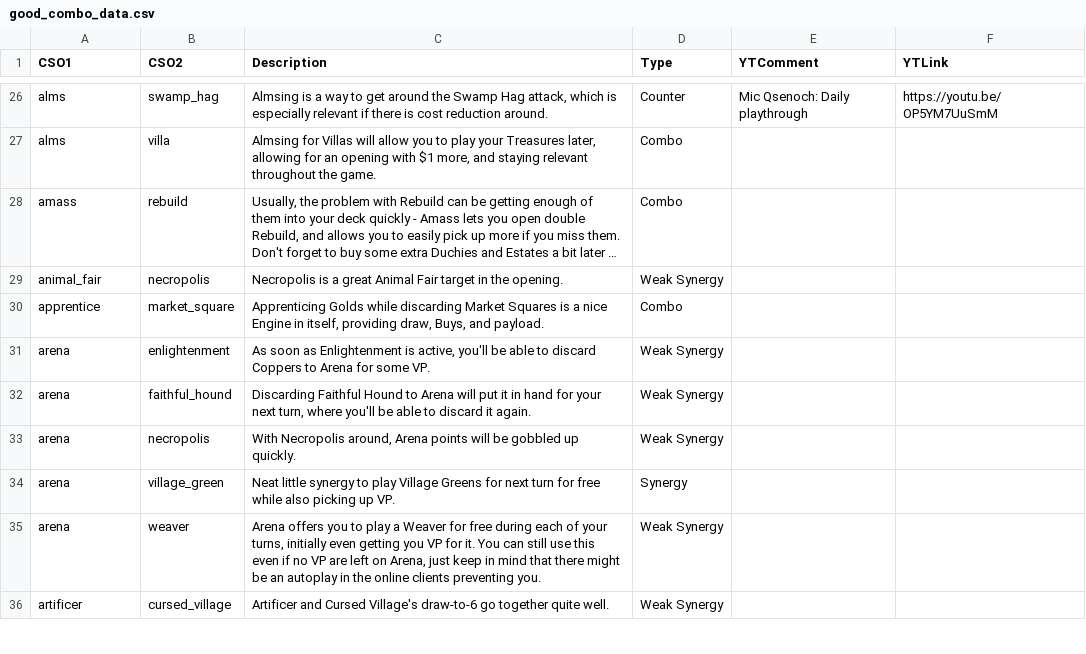
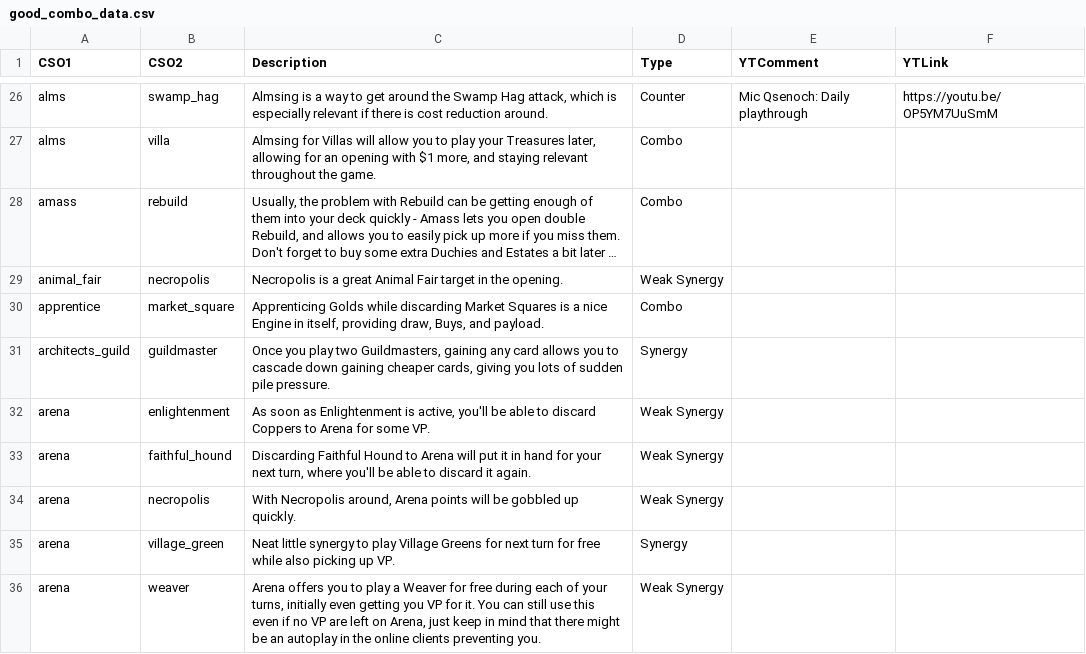
Before and after one commit to Fabian-Balzer/Randomkingdominion, a CSV file: card_info/good_combo_data.csv, drawn as a sheet; only a part is shown, gaps mark what is left out; the shorter side is filled out with more unchanged rows; long unchanged cells end in …; the diff names each change by its address in the sheet, - before the commit and + after, or states it on an @@ line.

```diff
--- a/card_info/good_combo_data.csv
+++ b/card_info/good_combo_data.csv
+row 31: architects_guild | guildmaster | Once you play two Guildmasters, gaining any card allows you to cascade down gaining cheaper cards, giving you lots of sudden pile pressure. | Synergy
```
Also changed, not shown: card_info/good_interaction_data.csv, card_info/raw_combo_data.csv, 4 other files.
